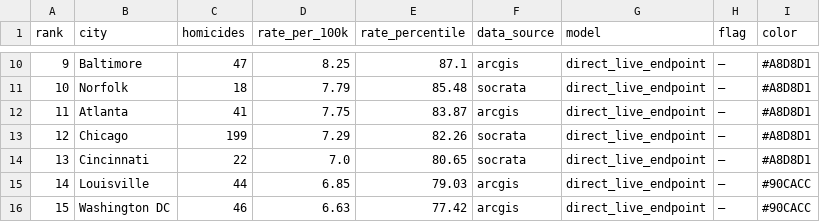
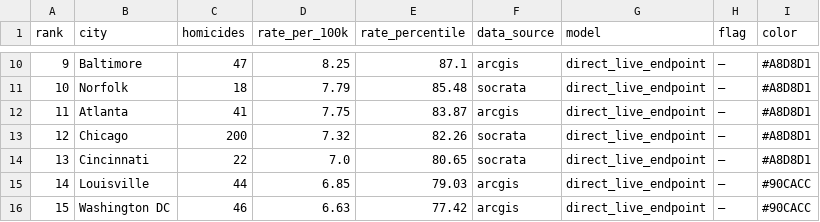
Before and after one commit to ro00archworkall/homicide_tracker, a CSV file: src/data/city_data.csv, drawn as a sheet; only a part is shown, gaps mark what is left out.

```diff
--- a/src/data/city_data.csv
+++ b/src/data/city_data.csv
@@ -12,3 +12,3 @@ rank,city,homicides,rate_per_100k,rate_percentile,data_source,model,flag,color
 11,Atlanta,41,7.75,83.87,arcgis,direct_live_endpoint,—,#A8D8D1
-12,Chicago,199,7.29,82.26,socrata,direct_live_endpoint,—,#A8D8D1
+12,Chicago,200,7.32,82.26,socrata,direct_live_endpoint,—,#A8D8D1
 13,Cincinnati,22,7.0,80.65,socrata,direct_live_endpoint,—,#A8D8D1
```
Also changed, not shown: 1 other file.
